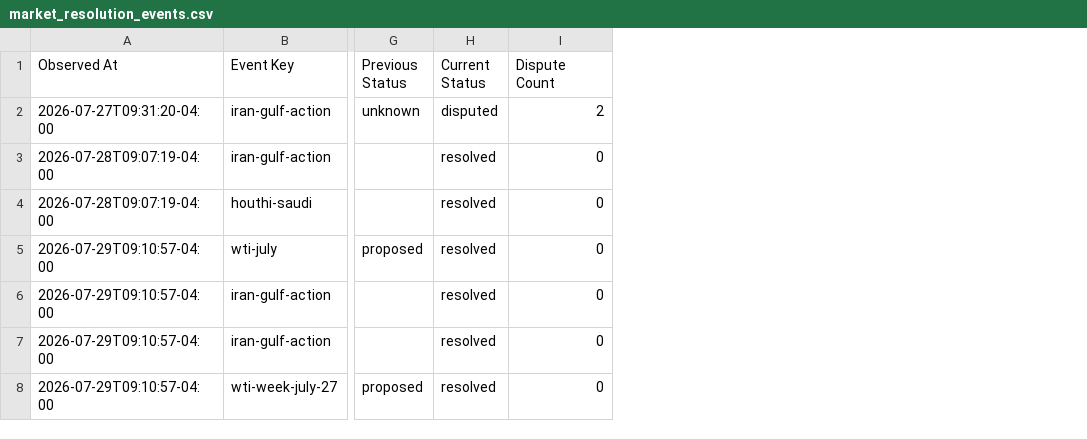
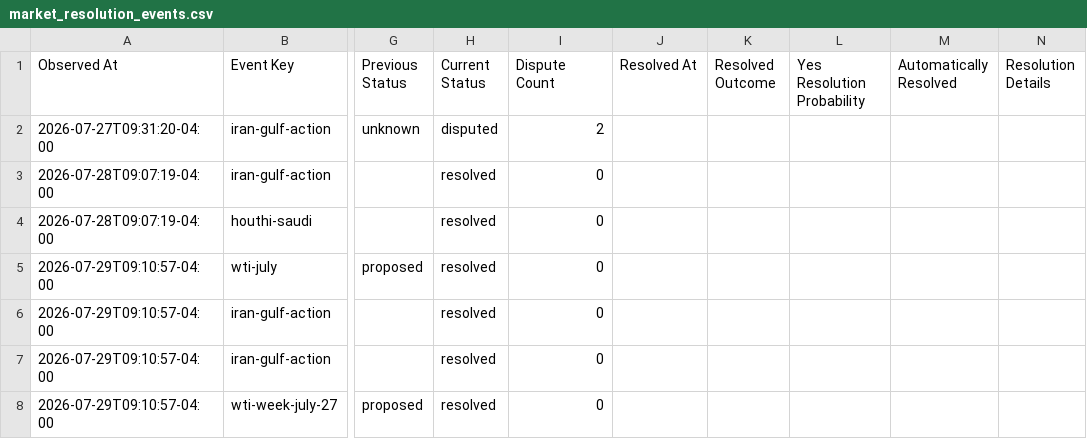
Before and after one commit to Caleblucas1/polymarket-wti-snapshot, a CSV file: market_resolution_events.csv, drawn as a sheet; only a part is shown, gaps mark what is left out; the diff covers the shown part only; the diff names each change by its address in the sheet, - before the commit and + after, or states it on an @@ line.

Commit message:
Update daily market snapshots

```diff
--- a/market_resolution_events.csv
+++ b/market_resolution_events.csv
+column J (Resolved At), empty
+column K (Resolved Outcome), empty
+column L (Yes Resolution Probability), empty
+column M (Automatically Resolved), empty
+column N (Resolution Details), empty
```
Also changed, not shown: 5 added rows elsewhere in this file.
